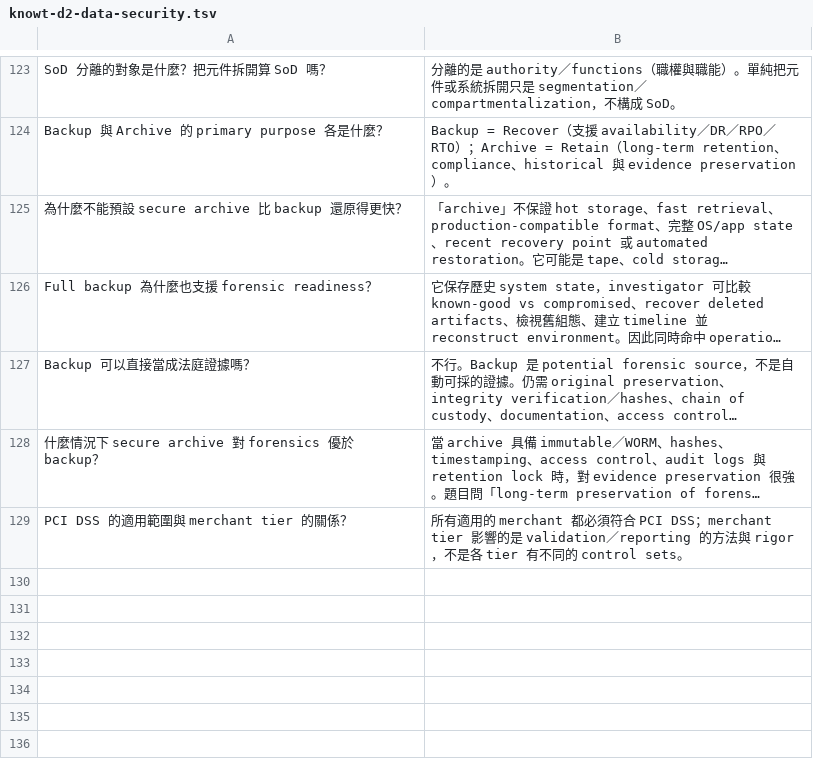
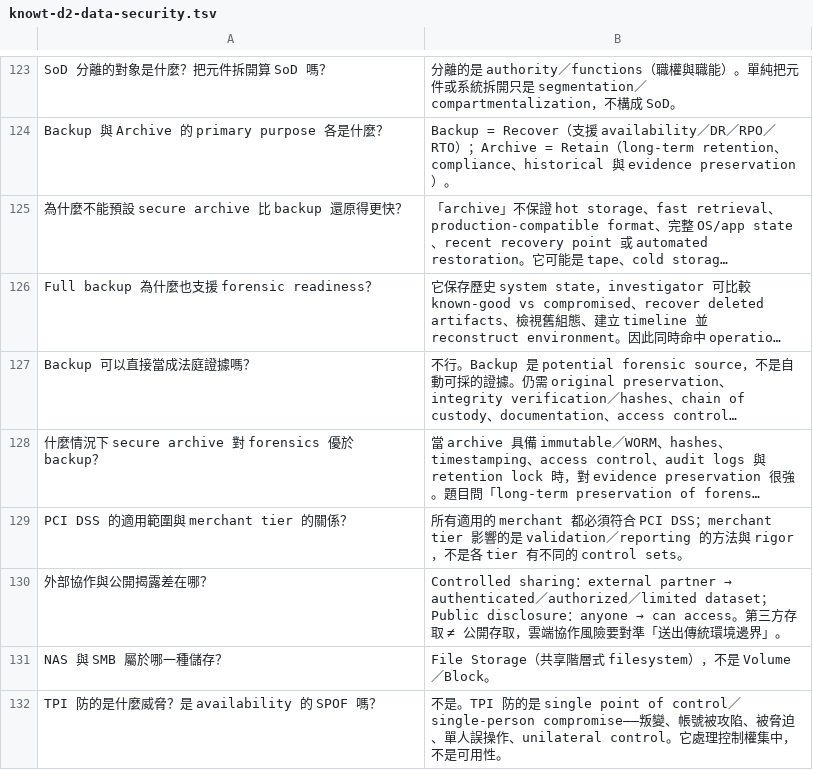
Before and after one commit to dennislee928/academy-central, a TSV file: CCSP/simulate-test/flash card/knowt-d2-data-security.tsv, drawn as a sheet; only a part is shown, gaps mark what is left out; long unchanged cells end in …; the diff names each change by its address in the sheet, - before the commit and + after, or states it on an @@ line.

```diff
--- a/CCSP/simulate-test/flash card/knowt-d2-data-security.tsv
+++ b/CCSP/simulate-test/flash card/knowt-d2-data-security.tsv
+row 130: 外部協作與公開揭露差在哪？ | Controlled sharing：external partner → authenticated／authorized／limited dataset；Public disclosure：anyone → can access。第三方存取 ≠ 公開存取，雲端協作風險要對準「送出傳統環境邊界」。
+row 131: NAS 與 SMB 屬於哪一種儲存？ | File Storage（共享階層式 filesystem），不是 Volume／Block。
+row 132: TPI 防的是什麼威脅？是 availability 的 SPOF 嗎？ | 不是。TPI 防的是 single point of control／single-person compromise——叛變、帳號被攻陷、被脅迫、單人誤操作、unilateral control。它處理控制權集中，不是可用性。
```
Also changed, not shown: CCSP/simulate-test/flash card/knowt-d1-cloud-concepts.tsv, CCSP/simulate-test/flash card/knowt-d3-infrastructure.tsv, 4 other files.
